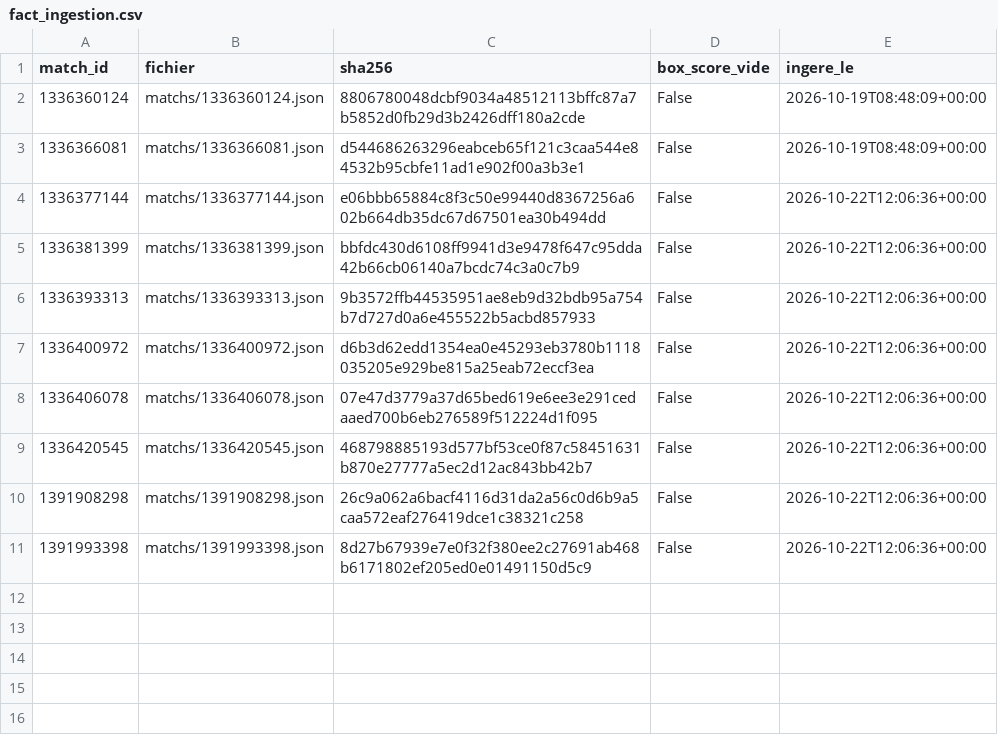
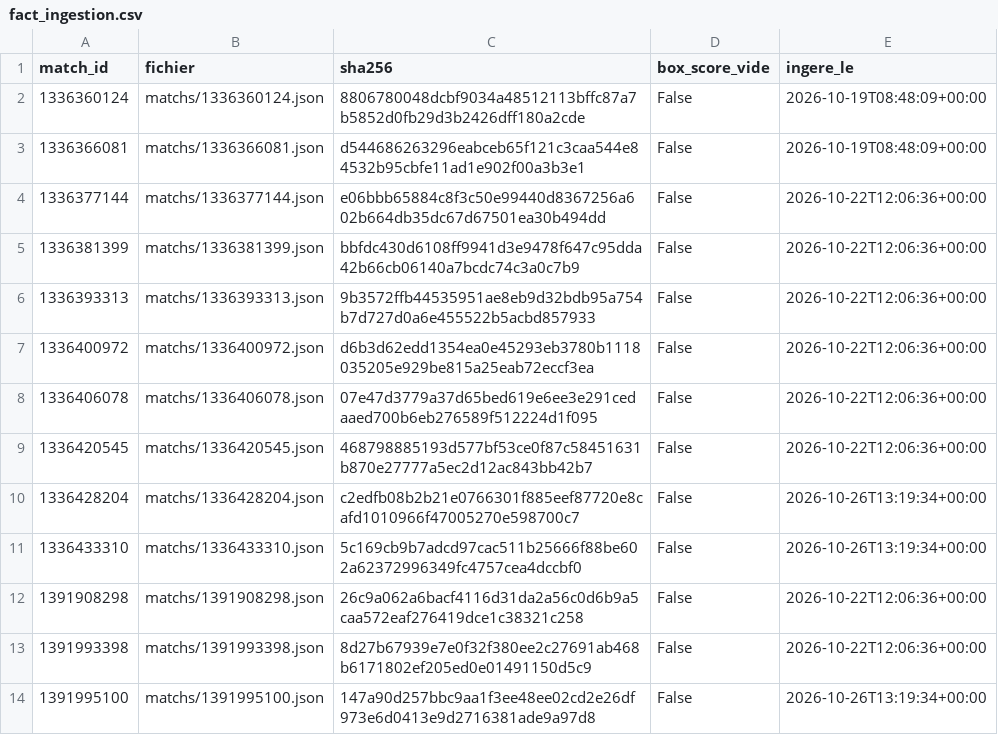
Before and after one commit to karlfring/diomande-tracker, a CSV file: data/processed/2026/fact_ingestion.csv, drawn as a sheet; the diff names each change by its address in the sheet, - before the commit and + after, or states it on an @@ line.

```diff
--- a/data/processed/2026/fact_ingestion.csv
+++ b/data/processed/2026/fact_ingestion.csv
+row 10: 1336428204 | matchs/1336428204.json | c2edfb08b2b21e0766301f885eef87720e8cafd1010966f47005270e598700c7 | False | 2026-10-26T13:19:34+00:00
+row 11: 1336433310 | matchs/1336433310.json | 5c169cb9b7adcd97cac511b25666f88be602a62372996349fc4757cea4dccbf0 | False | 2026-10-26T13:19:34+00:00
+row 14: 1391995100 | matchs/1391995100.json | 147a90d257bbc9aa1f3ee48ee02cd2e26df973e6d0413e9d2716381ade9a97d8 | False | 2026-10-26T13:19:34+00:00
```
Also changed, not shown: data/processed/2026/dim_match.csv, data/processed/2026/fact_joueur_match.csv, 7 other files.
